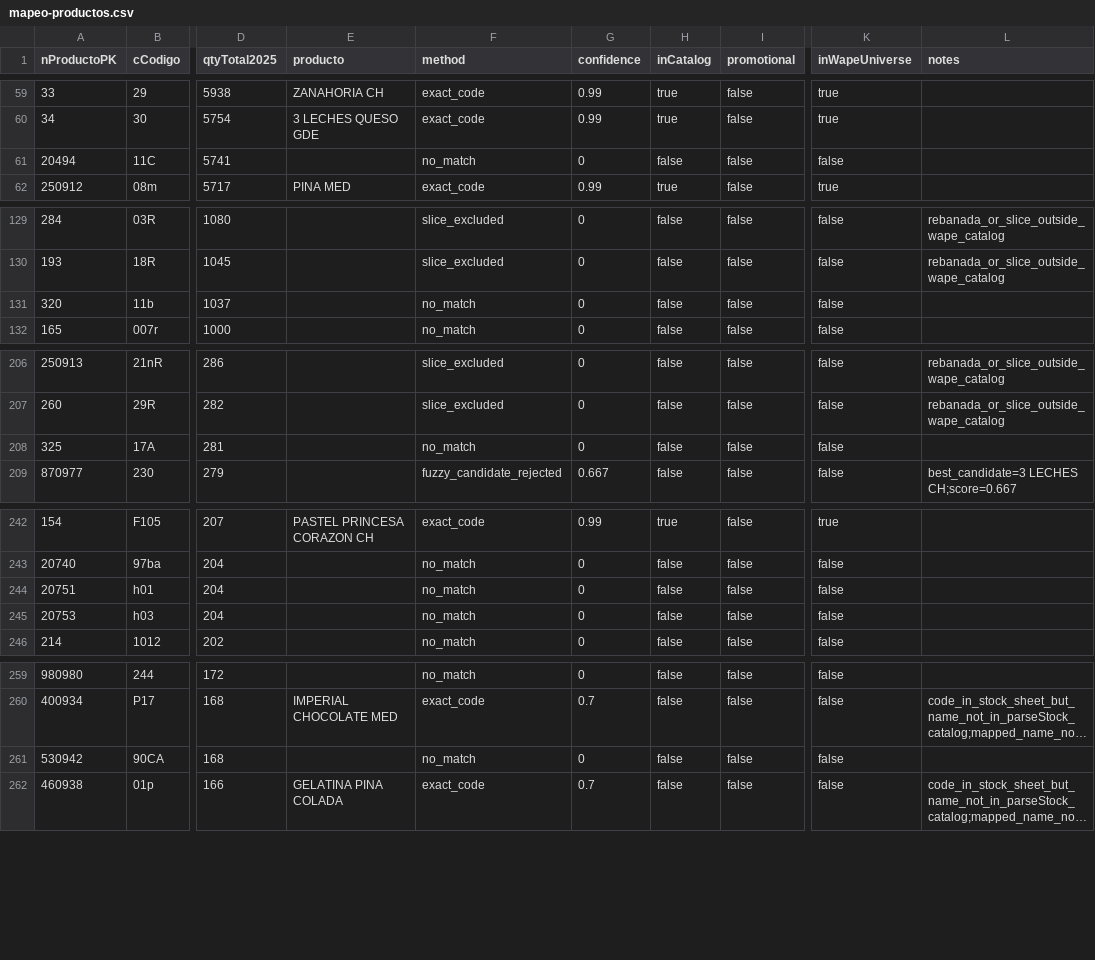
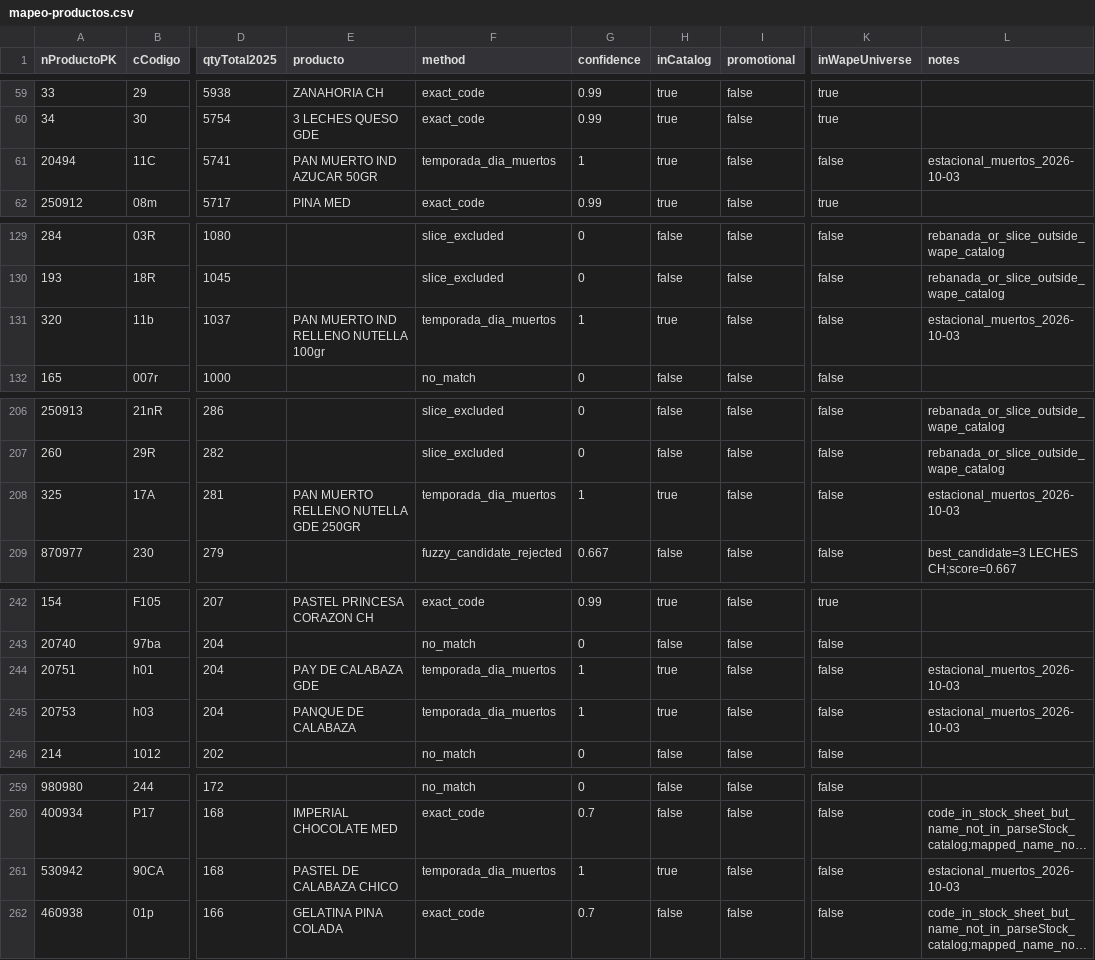
Before and after one commit to dmeza1664-eng/archivo-maestro-web, a CSV file: datos/catalogo/mapeo-productos.csv, drawn as a sheet; only a part is shown, gaps mark what is left out; long unchanged cells end in …; the diff covers the shown part only; the diff names each change by its address in the sheet, - before the commit and + after, or states it on an @@ line.

```diff
--- a/datos/catalogo/mapeo-productos.csv
+++ b/datos/catalogo/mapeo-productos.csv
-E61 (producto): (empty)
+E61 (producto): PAN MUERTO IND AZUCAR 50GR
-F61 (method): no_match
+F61 (method): temporada_dia_muertos
-G61 (confidence): 0
+G61 (confidence): 1
-H61 (inCatalog): false
+H61 (inCatalog): true
-L61 (notes): (empty)
+L61 (notes): estacional_muertos_2026-10-03
-E131 (producto): (empty)
+E131 (producto): PAN MUERTO IND RELLENO NUTELLA 100gr
-F131 (method): no_match
+F131 (method): temporada_dia_muertos
-G131 (confidence): 0
+G131 (confidence): 1
-H131 (inCatalog): false
+H131 (inCatalog): true
-L131 (notes): (empty)
+L131 (notes): estacional_muertos_2026-10-03
-E208 (producto): (empty)
+E208 (producto): PAN MUERTO RELLENO NUTELLA GDE 250GR
-F208 (method): no_match
+F208 (method): temporada_dia_muertos
-G208 (confidence): 0
+G208 (confidence): 1
-H208 (inCatalog): false
+H208 (inCatalog): true
-L208 (notes): (empty)
+L208 (notes): estacional_muertos_2026-10-03
-E244 (producto): (empty)
+E244 (producto): PAY DE CALABAZA GDE
-F244:F245 (method): no_match
+F244:F245 (method): temporada_dia_muertos
-G244:G245 (confidence): 0
+G244:G245 (confidence): 1
-H244:H245 (inCatalog): false
+H244:H245 (inCatalog): true
-L244:L245 (notes): (empty)
+L244:L245 (notes): estacional_muertos_2026-10-03
-E245 (producto): (empty)
+E245 (producto): PANQUE DE CALABAZA
-E261 (producto): (empty)
+E261 (producto): PASTEL DE CALABAZA CHICO
-F261 (method): no_match
+F261 (method): temporada_dia_muertos
-G261 (confidence): 0
+G261 (confidence): 1
-H261 (inCatalog): false
+H261 (inCatalog): true
-L261 (notes): (empty)
+L261 (notes): estacional_muertos_2026-10-03
```
Also changed, not shown: 40 edited cells elsewhere in this file, 6 other files.
